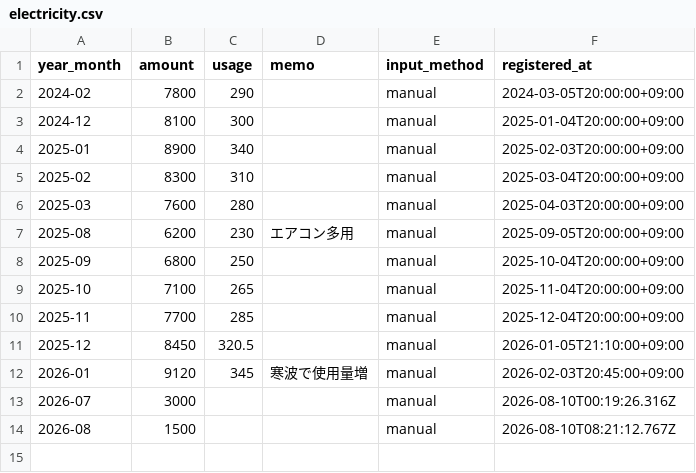
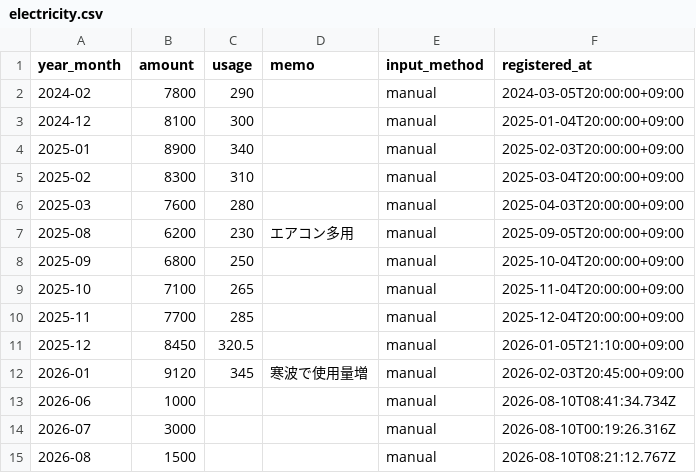
Before and after one commit to 002cukeofficial-web/household-dashboard, a CSV file: data/electricity.csv, drawn as a sheet; the diff names each change by its address in the sheet, - before the commit and + after, or states it on an @@ line.

Commit message:
追加: 電気代 2026-06

```diff
--- a/data/electricity.csv
+++ b/data/electricity.csv
+row 13: 2026-06 | 1000 |  |  | manual | 2026-08-10T08:41:34.734Z
```
